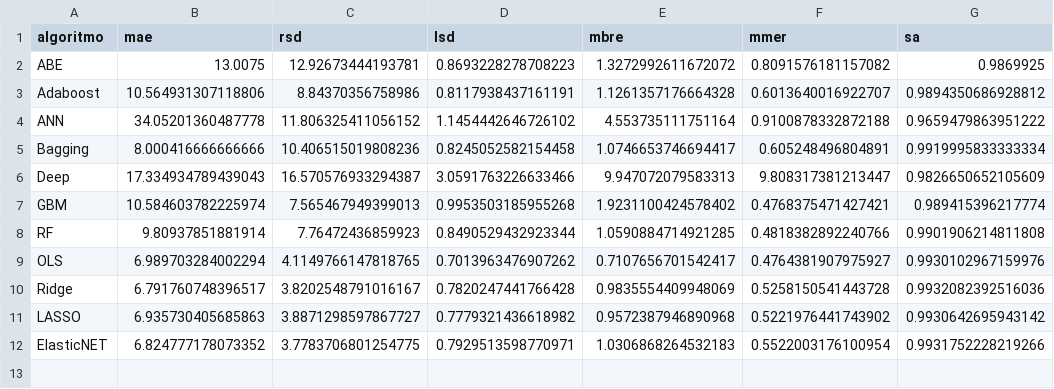
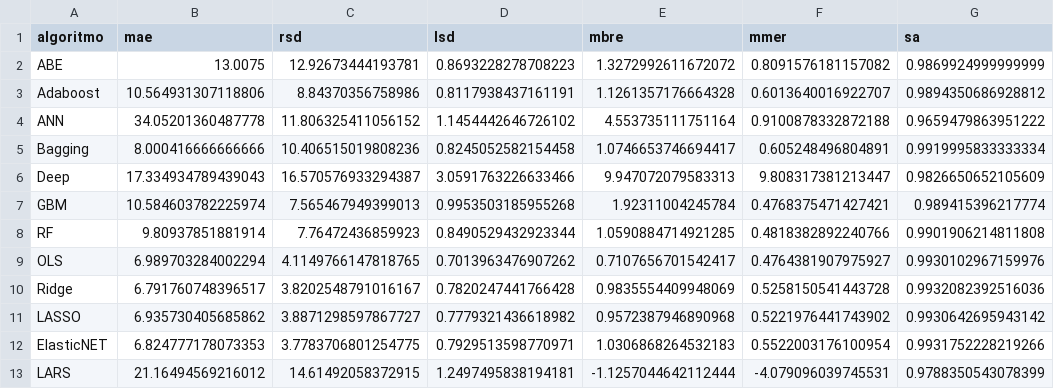
Before and after one commit to albertofernandezs/machine-learning, a CSV file: albrech.csv, drawn as a sheet.

Commit message:
Se agrega Lars a albrech

```diff
--- a/albrech.csv
+++ b/albrech.csv
@@ -1,3 +1,3 @@
 algoritmo,mae,rsd,lsd,mbre,mmer,sa
-ABE,13.0075,12.92673444193781,0.8693228278708223,1.3272992611672072,0.8091576181157082,0.9869925
+ABE,13.0075,12.92673444193781,0.8693228278708223,1.3272992611672072,0.8091576181157082,0.9869924999999999
 Adaboost,10.564931307118806,8.84370356758986,0.8117938437161191,1.1261357176664328,0.6013640016922707,0.9894350686928812
@@ -6,3 +6,3 @@ Bagging,8.000416666666666,10.406515019808236,0.8245052582154458,1.07466537466944
 Deep,17.334934789439043,16.570576933294387,3.0591763226633466,9.947072079583313,9.808317381213447,0.9826650652105609
-GBM,10.584603782225974,7.565467949399013,0.9953503185955268,1.9231100424578402,0.4768375471427421,0.989415396217774
+GBM,10.584603782225974,7.565467949399013,0.9953503185955268,1.92311004245784,0.4768375471427421,0.989415396217774
 RF,9.80937851881914,7.76472436859923,0.8490529432923344,1.0590884714921285,0.4818382892240766,0.9901906214811808
@@ -10,3 +10,4 @@ OLS,6.989703284002294,4.1149766147818765,0.7013963476907262,0.7107656701542417,0
 Ridge,6.791760748396517,3.8202548791016167,0.7820247441766428,0.9835554409948069,0.5258150541443728,0.9932082392516036
-LASSO,6.935730405685863,3.8871298597867727,0.7779321436618982,0.9572387946890968,0.5221976441743902,0.9930642695943142
-ElasticNET,6.824777178073352,3.7783706801254775,0.7929513598770971,1.0306868264532183,0.5522003176100954,0.9931752228219266
+LASSO,6.935730405685862,3.8871298597867727,0.7779321436618982,0.9572387946890968,0.5221976441743902,0.9930642695943142
+ElasticNET,6.824777178073353,3.7783706801254775,0.7929513598770971,1.0306868264532183,0.5522003176100954,0.9931752228219266
+LARS,21.16494569216012,14.61492058372915,1.2497495838194181,-1.1257044642112444,-4.079096039745531,0.9788350543078399
```
